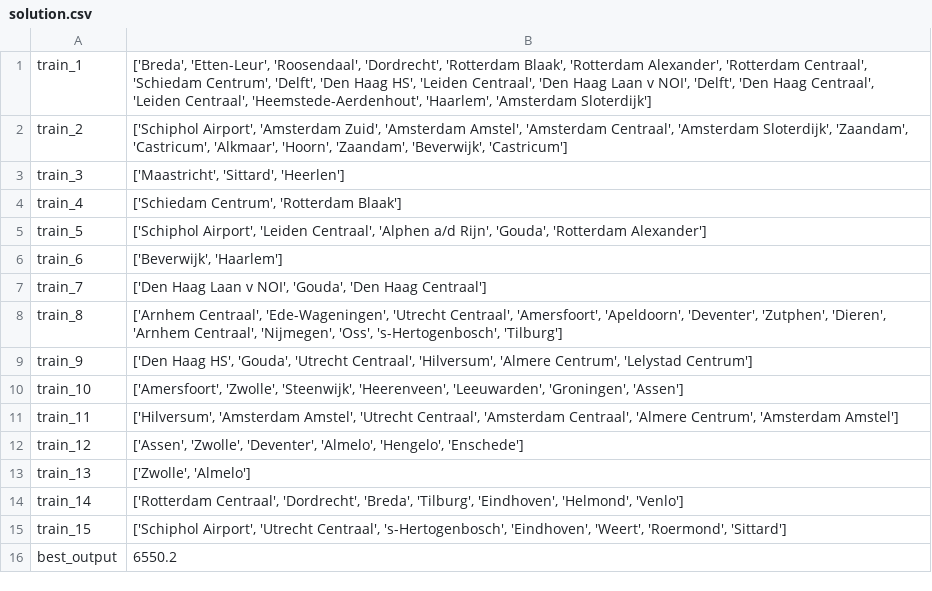
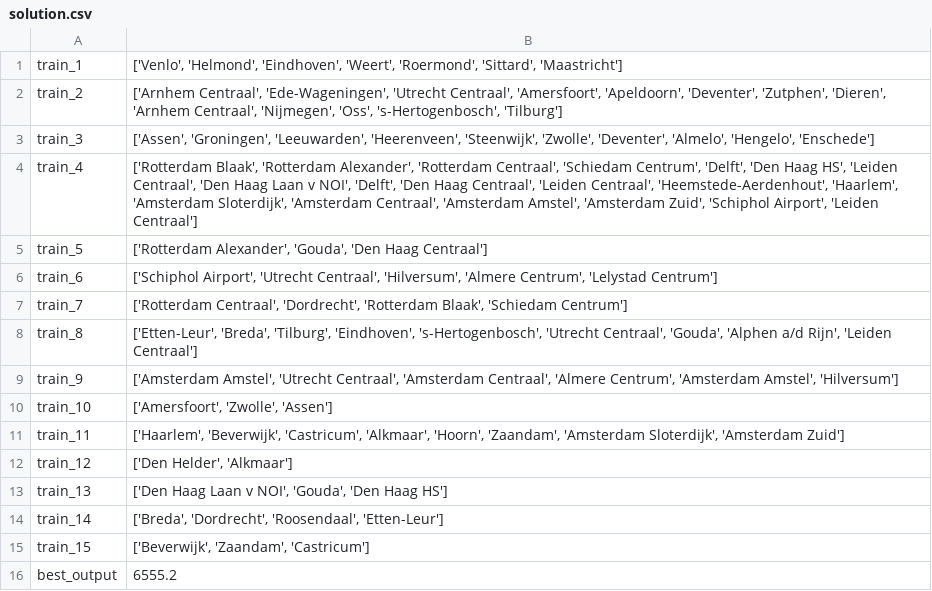
Before and after one commit to MadmanDaniel/RailNL, a CSV file: data/output/solution.csv, drawn as a sheet.

```diff
--- a/data/output/solution.csv
+++ b/data/output/solution.csv
@@ -1,16 +1,16 @@
-train_1,"['Breda', 'Etten-Leur', 'Roosendaal', 'Dordrecht', 'Rotterdam Blaak', 'Rotterdam Alexander', 'Rotterdam Centraal', 'Schiedam Centrum', 'Delft', 'Den Haag HS', 'Leiden Centraal', 'Den Haag Laan v NOI', 'Delft', 'Den Haag Centraal', 'Leiden Centraal', 'Heemstede-Aerdenhout', 'Haarlem', 'Amsterdam Sloterdijk']"
-train_2,"['Schiphol Airport', 'Amsterdam Zuid', 'Amsterdam Amstel', 'Amsterdam Centraal', 'Amsterdam Sloterdijk', 'Zaandam', 'Castricum', 'Alkmaar', 'Hoorn', 'Zaandam', 'Beverwijk', 'Castricum']"
-train_3,"['Maastricht', 'Sittard', 'Heerlen']"
-train_4,"['Schiedam Centrum', 'Rotterdam Blaak']"
-train_5,"['Schiphol Airport', 'Leiden Centraal', 'Alphen a/d Rijn', 'Gouda', 'Rotterdam Alexander']"
-train_6,"['Beverwijk', 'Haarlem']"
-train_7,"['Den Haag Laan v NOI', 'Gouda', 'Den Haag Centraal']"
-train_8,"['Arnhem Centraal', 'Ede-Wageningen', 'Utrecht Centraal', 'Amersfoort', 'Apeldoorn', 'Deventer', 'Zutphen', 'Dieren', 'Arnhem Centraal', 'Nijmegen', 'Oss', 's-Hertogenbosch', 'Tilburg']"
-train_9,"['Den Haag HS', 'Gouda', 'Utrecht Centraal', 'Hilversum', 'Almere Centrum', 'Lelystad Centrum']"
-train_10,"['Amersfoort', 'Zwolle', 'Steenwijk', 'Heerenveen', 'Leeuwarden', 'Groningen', 'Assen']"
-train_11,"['Hilversum', 'Amsterdam Amstel', 'Utrecht Centraal', 'Amsterdam Centraal', 'Almere Centrum', 'Amsterdam Amstel']"
-train_12,"['Assen', 'Zwolle', 'Deventer', 'Almelo', 'Hengelo', 'Enschede']"
-train_13,"['Zwolle', 'Almelo']"
-train_14,"['Rotterdam Centraal', 'Dordrecht', 'Breda', 'Tilburg', 'Eindhoven', 'Helmond', 'Venlo']"
-train_15,"['Schiphol Airport', 'Utrecht Centraal', 's-Hertogenbosch', 'Eindhoven', 'Weert', 'Roermond', 'Sittard']"
-best_output,6550.2
+train_1,"['Venlo', 'Helmond', 'Eindhoven', 'Weert', 'Roermond', 'Sittard', 'Maastricht']"
+train_2,"['Arnhem Centraal', 'Ede-Wageningen', 'Utrecht Centraal', 'Amersfoort', 'Apeldoorn', 'Deventer', 'Zutphen', 'Dieren', 'Arnhem Centraal', 'Nijmegen', 'Oss', 's-Hertogenbosch', 'Tilburg']"
+train_3,"['Assen', 'Groningen', 'Leeuwarden', 'Heerenveen', 'Steenwijk', 'Zwolle', 'Deventer', 'Almelo', 'Hengelo', 'Enschede']"
+train_4,"['Rotterdam Blaak', 'Rotterdam Alexander', 'Rotterdam Centraal', 'Schiedam Centrum', 'Delft', 'Den Haag HS', 'Leiden Centraal', 'Den Haag Laan v NOI', 'Delft', 'Den Haag Centraal', 'Leiden Centraal', 'Heemstede-Aerdenhout', 'Haarlem', 'Amsterdam Sloterdijk', 'Amsterdam Centraal', 'Amsterdam Amstel', 'Amsterdam Zuid', 'Schiphol Airport', 'Leiden Centraal']"
+train_5,"['Rotterdam Alexander', 'Gouda', 'Den Haag Centraal']"
+train_6,"['Schiphol Airport', 'Utrecht Centraal', 'Hilversum', 'Almere Centrum', 'Lelystad Centrum']"
+train_7,"['Rotterdam Centraal', 'Dordrecht', 'Rotterdam Blaak', 'Schiedam Centrum']"
+train_8,"['Etten-Leur', 'Breda', 'Tilburg', 'Eindhoven', 's-Hertogenbosch', 'Utrecht Centraal', 'Gouda', 'Alphen a/d Rijn', 'Leiden Centraal']"
+train_9,"['Amsterdam Amstel', 'Utrecht Centraal', 'Amsterdam Centraal', 'Almere Centrum', 'Amsterdam Amstel', 'Hilversum']"
+train_10,"['Amersfoort', 'Zwolle', 'Assen']"
+train_11,"['Haarlem', 'Beverwijk', 'Castricum', 'Alkmaar', 'Hoorn', 'Zaandam', 'Amsterdam Sloterdijk', 'Amsterdam Zuid']"
+train_12,"['Den Helder', 'Alkmaar']"
+train_13,"['Den Haag Laan v NOI', 'Gouda', 'Den Haag HS']"
+train_14,"['Breda', 'Dordrecht', 'Roosendaal', 'Etten-Leur']"
+train_15,"['Beverwijk', 'Zaandam', 'Castricum']"
+best_output,6555.2
```
Also changed, not shown: data/output/output.csv, 5 other files.
